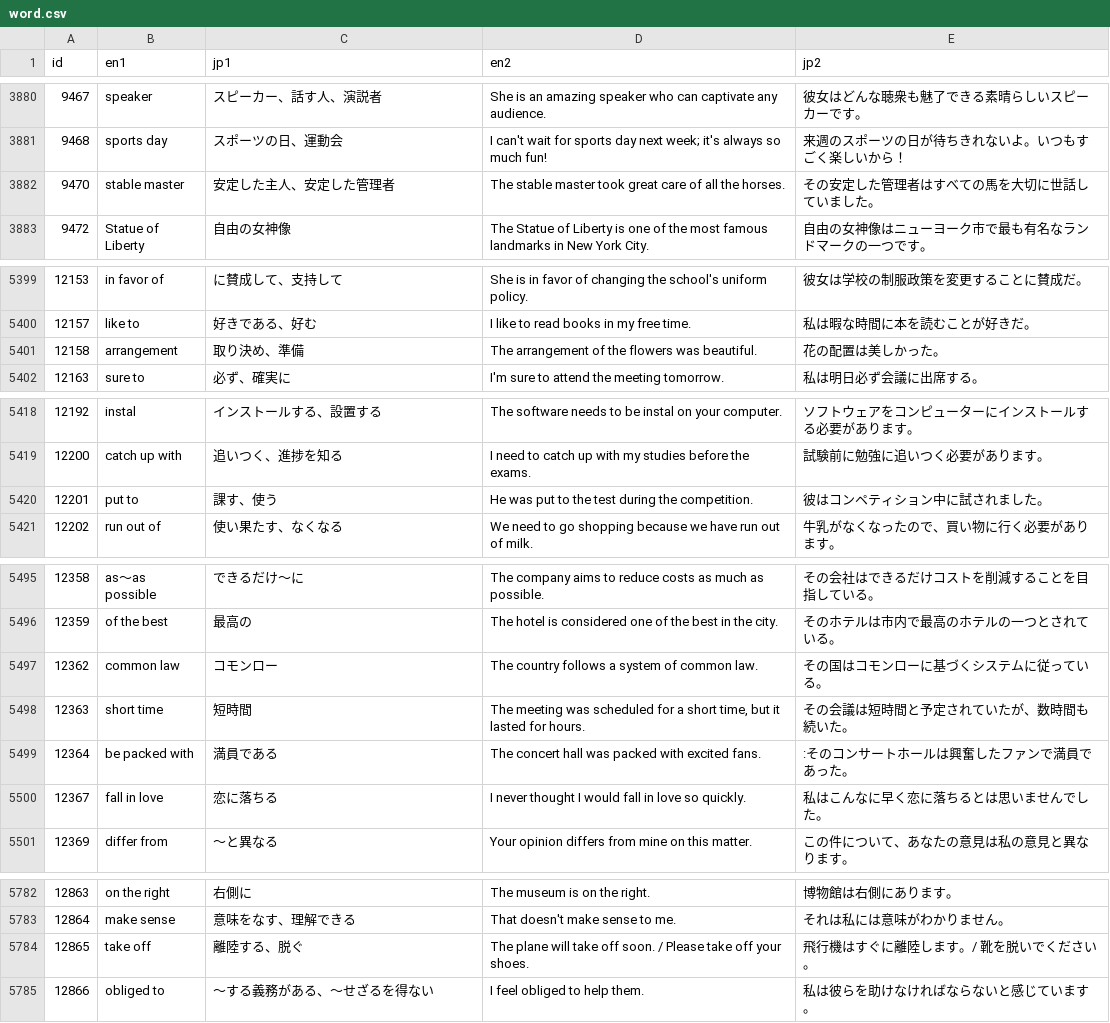
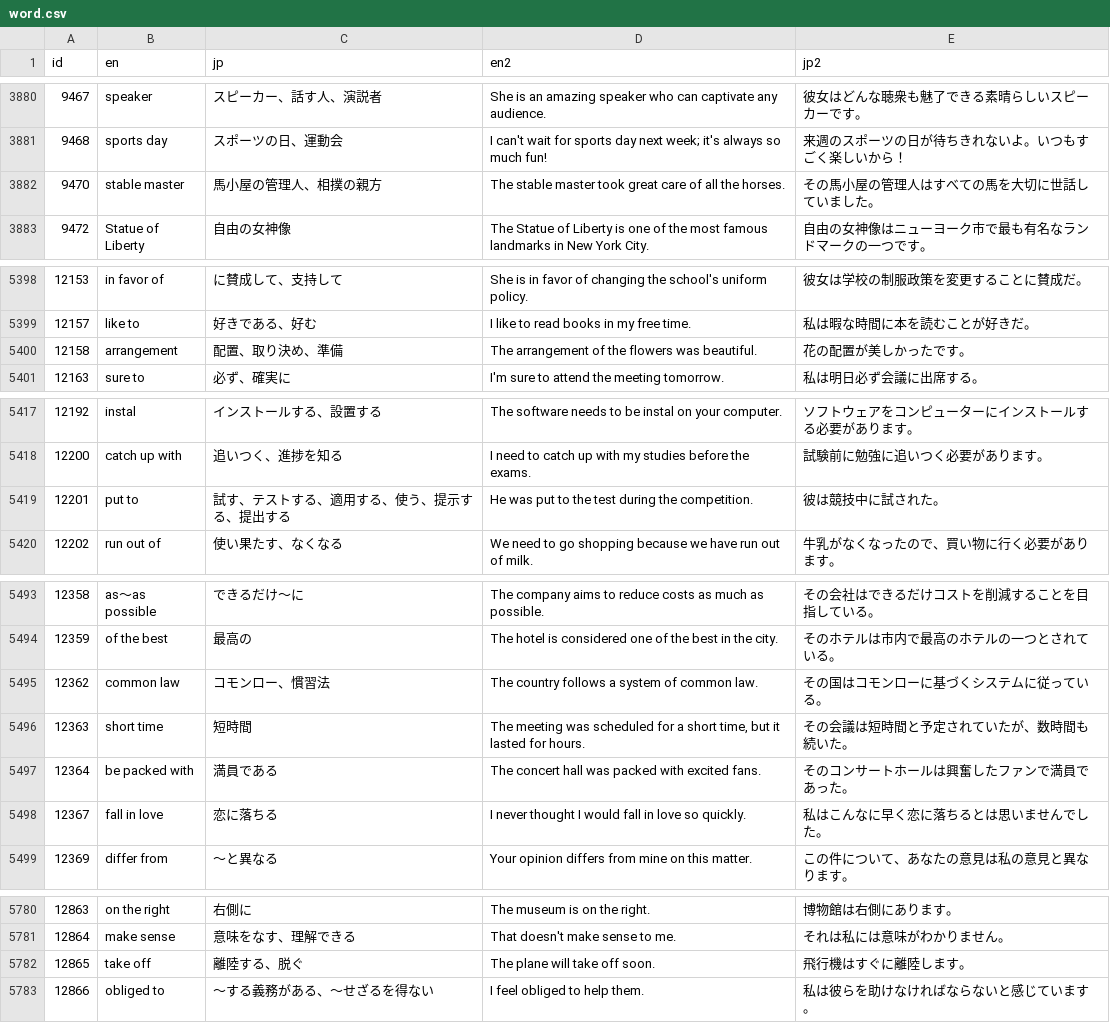
Before and after one commit to kawain/vocabulary_quiz, a CSV file: word.csv, drawn as a sheet; only a part is shown, gaps mark what is left out; the diff covers the shown part only.

```diff
--- a/word.csv
+++ b/word.csv
@@ -1 +1 @@
-id	en1	jp1	en2	jp2
+id	en	jp	en2	jp2
@@ -3881,3 +3881,3 @@ id	en1	jp1	en2	jp2
 9468	sports day	スポーツの日、運動会	I can't wait for sports day next week; it's always so much fun!	来週のスポーツの日が待ちきれないよ。いつもすごく楽しいから！
-9470	stable master	安定した主人、安定した管理者	The stable master took great care of all the horses.	その安定した管理者はすべての馬を大切に世話していました。
+9470	stable master	馬小屋の管理人、相撲の親方	The stable master took great care of all the horses.	その馬小屋の管理人はすべての馬を大切に世話していました。
 9472	Statue of Liberty	自由の女神像	The Statue of Liberty is one of the most famous landmarks in New York City.	自由の女神像はニューヨーク市で最も有名なランドマークの一つです。
@@ -5400,3 +5399,3 @@ id	en1	jp1	en2	jp2
 12157	like to	好きである、好む	I like to read books in my free time.	私は暇な時間に本を読むことが好きだ。
-12158	arrangement	取り決め、準備	The arrangement of the flowers was beautiful.	花の配置は美しかった。
+12158	arrangement	配置、取り決め、準備	The arrangement of the flowers was beautiful.	花の配置が美しかったです。
 12163	sure to	必ず、確実に	I'm sure to attend the meeting tomorrow.	私は明日必ず会議に出席する。
@@ -5419,3 +5418,3 @@ id	en1	jp1	en2	jp2
 12200	catch up with	追いつく、進捗を知る	I need to catch up with my studies before the exams.	試験前に勉強に追いつく必要があります。
-12201	put to	課す、使う	He was put to the test during the competition.	彼はコンペティション中に試されました。
+12201	put to	試す、テストする、適用する、使う、提示する、提出する	He was put to the test during the competition.	彼は競技中に試された。
 12202	run out of	使い果たす、なくなる	We need to go shopping because we have run out of milk.	牛乳がなくなったので、買い物に行く必要があります。
@@ -5496,5 +5494,5 @@ id	en1	jp1	en2	jp2
 12359	of the best	最高の	The hotel is considered one of the best in the city.	そのホテルは市内で最高のホテルの一つとされている。
-12362	common law	コモンロー	The country follows a system of common law.	その国はコモンローに基づくシステムに従っている。
+12362	common law	コモンロー、慣習法	The country follows a system of common law.	その国はコモンローに基づくシステムに従っている。
 12363	short time	短時間	The meeting was scheduled for a short time, but it lasted for hours.	その会議は短時間と予定されていたが、数時間も続いた。
-12364	be packed with	満員である	The concert hall was packed with excited fans.	:そのコンサートホールは興奮したファンで満員であった。
+12364	be packed with	満員である	The concert hall was packed with excited fans.	そのコンサートホールは興奮したファンで満員であった。
 12367	fall in love	恋に落ちる	I never thought I would fall in love so quickly.	私はこんなに早く恋に落ちるとは思いませんでした。
@@ -5783,3 +5781,3 @@ id	en1	jp1	en2	jp2
 12864	make sense	意味をなす、理解できる	That doesn't make sense to me.	それは私には意味がわかりません。
-12865	take off	離陸する、脱ぐ	The plane will take off soon. / Please take off your shoes.	飛行機はすぐに離陸します。/ 靴を脱いでください。
+12865	take off	離陸する、脱ぐ	The plane will take off soon. 	飛行機はすぐに離陸します。
 12866	obliged to	～する義務がある、～せざるを得ない	I feel obliged to help them.	私は彼らを助けなければならないと感じています。
```
Also changed, not shown: 2 removed rows and 26 edited cells elsewhere in this file.
